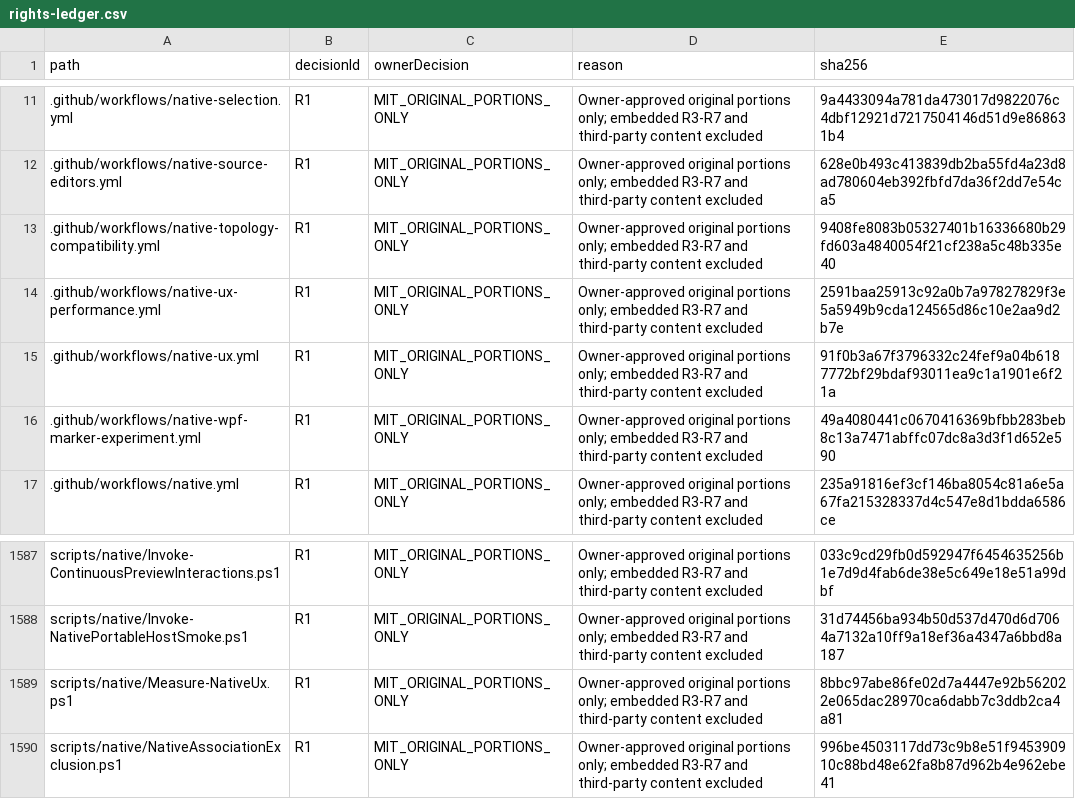
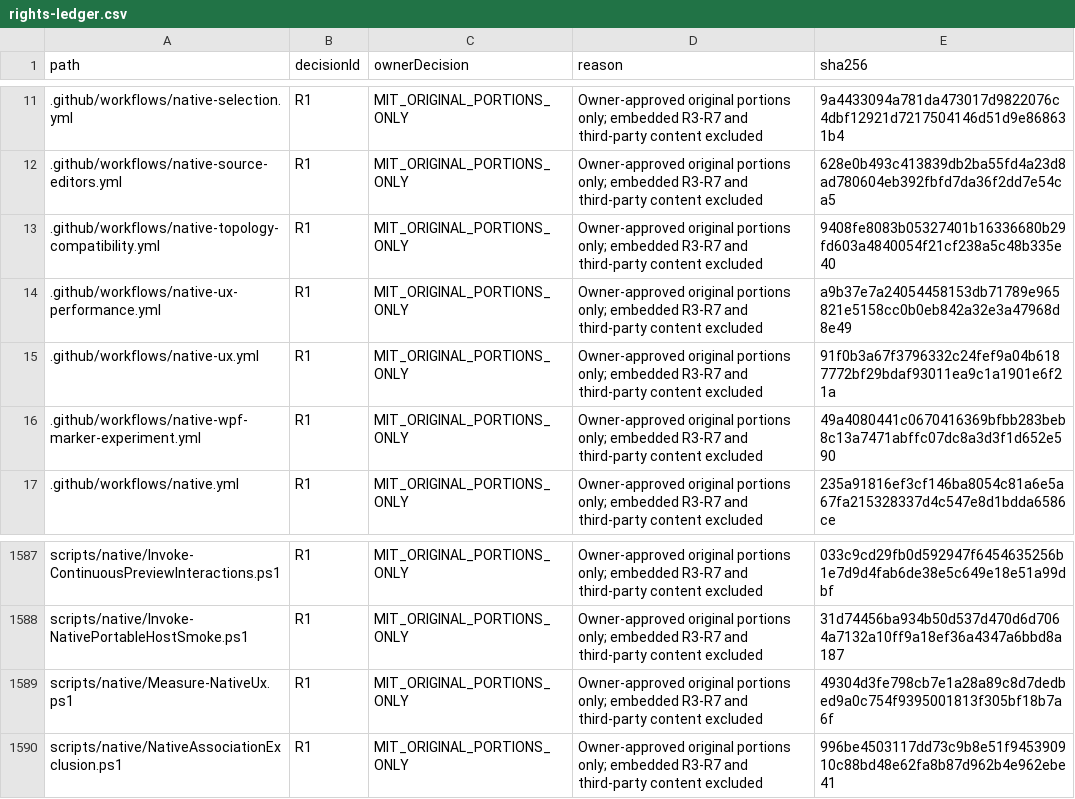
Before and after one commit to DouglasNLima/local-docs-studio, a CSV file: docs/open-source/evidence/goal62/rights-ledger.csv, drawn as a sheet; only a part is shown, gaps mark what is left out.

```diff
--- a/docs/open-source/evidence/goal62/rights-ledger.csv
+++ b/docs/open-source/evidence/goal62/rights-ledger.csv
@@ -13,3 +13,3 @@ path,decisionId,ownerDecision,reason,sha256
 .github/workflows/native-topology-compatibility.yml,R1,MIT_ORIGINAL_PORTIONS_ONLY,Owner-approved original portions only; embedded R3-R7 and third-party content excluded,9408fe8083b05327401b16336680b29fd603a4840054f21cf238a5c48b335e40
-.github/workflows/native-ux-performance.yml,R1,MIT_ORIGINAL_PORTIONS_ONLY,Owner-approved original portions only; embedded R3-R7 and third-party content excluded,2591baa25913c92a0b7a97827829f3e5a5949b9cda124565d86c10e2aa9d2b7e
+.github/workflows/native-ux-performance.yml,R1,MIT_ORIGINAL_PORTIONS_ONLY,Owner-approved original portions only; embedded R3-R7 and third-party content excluded,a9b37e7a24054458153db71789e965821e5158cc0b0eb842a32e3a47968d8e49
 .github/workflows/native-ux.yml,R1,MIT_ORIGINAL_PORTIONS_ONLY,Owner-approved original portions only; embedded R3-R7 and third-party content excluded,91f0b3a67f3796332c24fef9a04b6187772bf29bdaf93011ea9c1a1901e6f21a
@@ -1588,3 +1588,3 @@ scripts/native/Invoke-ContinuousPreviewInteractions.ps1,R1,MIT_ORIGINAL_PORTIONS
 scripts/native/Invoke-NativePortableHostSmoke.ps1,R1,MIT_ORIGINAL_PORTIONS_ONLY,Owner-approved original portions only; embedded R3-R7 and third-party content excluded,31d74456ba934b50d537d470d6d7064a7132a10ff9a18ef36a4347a6bbd8a187
-scripts/native/Measure-NativeUx.ps1,R1,MIT_ORIGINAL_PORTIONS_ONLY,Owner-approved original portions only; embedded R3-R7 and third-party content excluded,8bbc97abe86fe02d7a4447e92b562022e065dac28970ca6dabb7c3ddb2ca4a81
+scripts/native/Measure-NativeUx.ps1,R1,MIT_ORIGINAL_PORTIONS_ONLY,Owner-approved original portions only; embedded R3-R7 and third-party content excluded,49304d3fe798cb7e1a28a89c8d7dedbed9a0c754f9395001813f305bf18b7a6f
 scripts/native/NativeAssociationExclusion.ps1,R1,MIT_ORIGINAL_PORTIONS_ONLY,Owner-approved original portions only; embedded R3-R7 and third-party content excluded,996be4503117dd73c9b8e51f945390910c88bd48e62fa8b87d962b4e962ebe41
```
Also changed, not shown: 2 other files.
